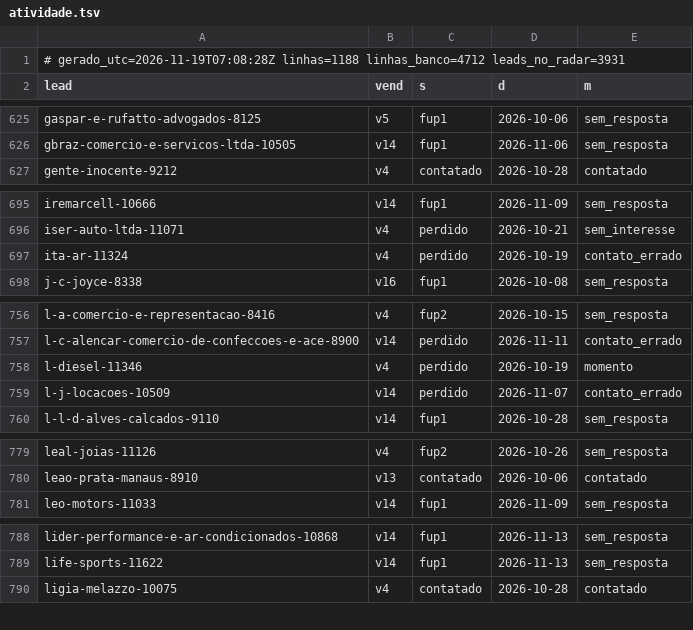
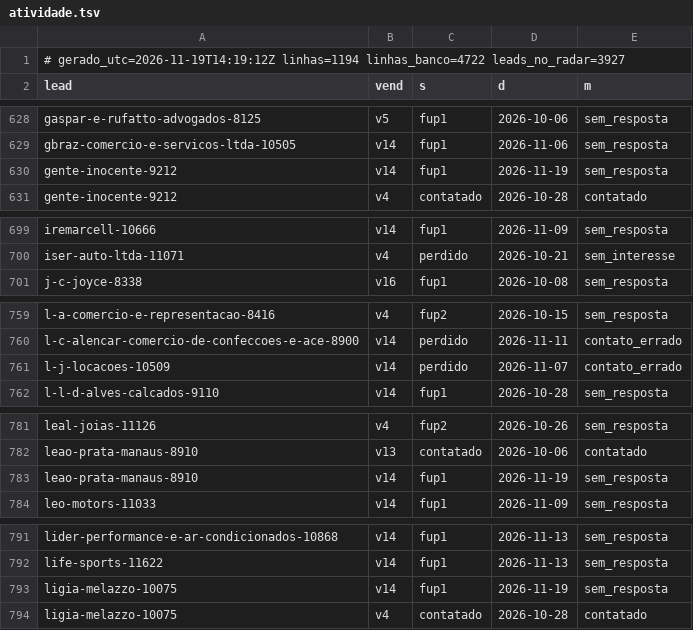
Before and after one commit to danilobarrocas83-png/radar, a TSV file: pool/atividade.tsv, drawn as a sheet; only a part is shown, gaps mark what is left out; the diff covers the shown part only.

Commit message:
Estado do banco para a rotina

```diff
--- a/pool/atividade.tsv
+++ b/pool/atividade.tsv
@@ -1,2 +1,2 @@
-# gerado_utc=2026-11-19T07:08:28Z linhas=1188 linhas_banco=4712 leads_no_radar=3931
+# gerado_utc=2026-11-19T14:19:12Z linhas=1194 linhas_banco=4722 leads_no_radar=3927
 lead	vend	s	d	m
@@ -626,2 +629,3 @@ gaspar-e-rufatto-advogados-8125	v5	fup1	2026-10-06	sem_resposta
 gbraz-comercio-e-servicos-ltda-10505	v14	fup1	2026-11-06	sem_resposta
+gente-inocente-9212	v14	fup1	2026-11-19	sem_resposta
 gente-inocente-9212	v4	contatado	2026-10-28	contatado
@@ -696,3 +700,2 @@ iremarcell-10666	v14	fup1	2026-11-09	sem_resposta
 iser-auto-ltda-11071	v4	perdido	2026-10-21	sem_interesse
-ita-ar-11324	v4	perdido	2026-10-19	contato_errado
 j-c-joyce-8338	v16	fup1	2026-10-08	sem_resposta
@@ -757,3 +760,2 @@ l-a-comercio-e-representacao-8416	v4	fup2	2026-10-15	sem_resposta
 l-c-alencar-comercio-de-confeccoes-e-ace-8900	v14	perdido	2026-11-11	contato_errado
-l-diesel-11346	v4	perdido	2026-10-19	momento
 l-j-locacoes-10509	v14	perdido	2026-11-07	contato_errado
@@ -780,2 +782,3 @@ leal-joias-11126	v4	fup2	2026-10-26	sem_resposta
 leao-prata-manaus-8910	v13	contatado	2026-10-06	contatado
+leao-prata-manaus-8910	v14	fup1	2026-11-19	sem_resposta
 leo-motors-11033	v14	fup1	2026-11-09	sem_resposta
@@ -789,2 +792,3 @@ lider-performance-e-ar-condicionados-10868	v14	fup1	2026-11-13	sem_resposta
 life-sports-11622	v14	fup1	2026-11-13	sem_resposta
+ligia-melazzo-10075	v14	fup1	2026-11-19	sem_resposta
 ligia-melazzo-10075	v4	contatado	2026-10-28	contatado
```
Also changed, not shown: 7 added rows, 2 removed rows and 3 edited cells elsewhere in this file.
